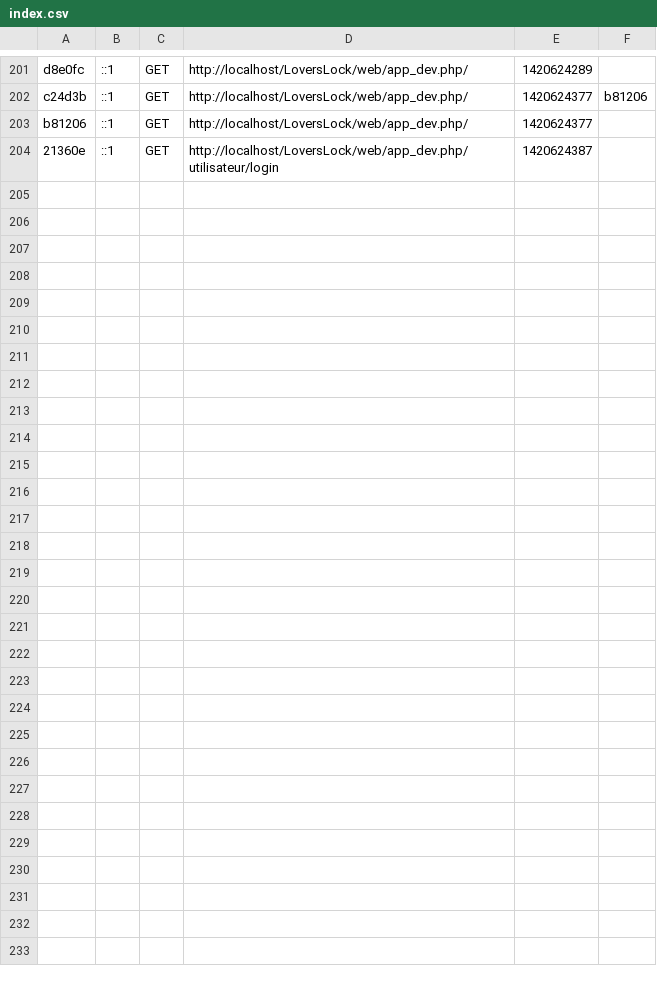
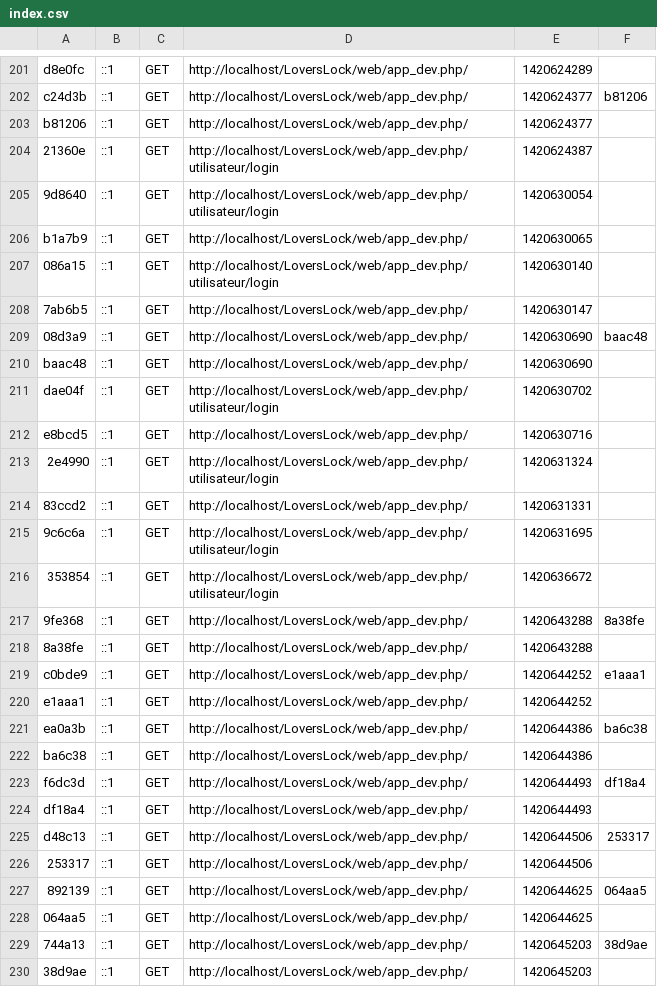
Before and after one commit to oibafafe/LoversLock, a CSV file: app/cache/dev/profiler/index.csv, drawn as a sheet; only a part is shown, gaps mark what is left out; the diff names each change by its address in the sheet, - before the commit and + after, or states it on an @@ line.

Commit message:
Ajout des services pour Utilisateur et Cadenas

```diff
--- a/app/cache/dev/profiler/index.csv
+++ b/app/cache/dev/profiler/index.csv
+row 205: 9d8640 | ::1 | GET | http://localhost/LoversLock/web/app_dev.php/utilisateur/login | 1420630054
+row 206: b1a7b9 | ::1 | GET | http://localhost/LoversLock/web/app_dev.php/ | 1420630065
+row 207: 086a15 | ::1 | GET | http://localhost/LoversLock/web/app_dev.php/utilisateur/login | 1420630140
+row 208: 7ab6b5 | ::1 | GET | http://localhost/LoversLock/web/app_dev.php/ | 1420630147
+row 209: 08d3a9 | ::1 | GET | http://localhost/LoversLock/web/app_dev.php/ | 1420630690 | baac48
+row 210: baac48 | ::1 | GET | http://localhost/LoversLock/web/app_dev.php/ | 1420630690
+row 211: dae04f | ::1 | GET | http://localhost/LoversLock/web/app_dev.php/utilisateur/login | 1420630702
+row 212: e8bcd5 | ::1 | GET | http://localhost/LoversLock/web/app_dev.php/ | 1420630716
+row 213: 2e4990 | ::1 | GET | http://localhost/LoversLock/web/app_dev.php/utilisateur/login | 1420631324
+row 214: 83ccd2 | ::1 | GET | http://localhost/LoversLock/web/app_dev.php/ | 1420631331
+row 215: 9c6c6a | ::1 | GET | http://localhost/LoversLock/web/app_dev.php/utilisateur/login | 1420631695
+row 216: 353854 | ::1 | GET | http://localhost/LoversLock/web/app_dev.php/utilisateur/login | 1420636672
+row 217: 9fe368 | ::1 | GET | http://localhost/LoversLock/web/app_dev.php/ | 1420643288 | 8a38fe
+row 218: 8a38fe | ::1 | GET | http://localhost/LoversLock/web/app_dev.php/ | 1420643288
+row 219: c0bde9 | ::1 | GET | http://localhost/LoversLock/web/app_dev.php/ | 1420644252 | e1aaa1
+row 220: e1aaa1 | ::1 | GET | http://localhost/LoversLock/web/app_dev.php/ | 1420644252
+row 221: ea0a3b | ::1 | GET | http://localhost/LoversLock/web/app_dev.php/ | 1420644386 | ba6c38
+row 222: ba6c38 | ::1 | GET | http://localhost/LoversLock/web/app_dev.php/ | 1420644386
+row 223: f6dc3d | ::1 | GET | http://localhost/LoversLock/web/app_dev.php/ | 1420644493 | df18a4
+row 224: df18a4 | ::1 | GET | http://localhost/LoversLock/web/app_dev.php/ | 1420644493
+row 225: d48c13 | ::1 | GET | http://localhost/LoversLock/web/app_dev.php/ | 1420644506 | 253317
+row 226: 253317 | ::1 | GET | http://localhost/LoversLock/web/app_dev.php/ | 1420644506
+row 227: 892139 | ::1 | GET | http://localhost/LoversLock/web/app_dev.php/ | 1420644625 | 064aa5
+row 228: 064aa5 | ::1 | GET | http://localhost/LoversLock/web/app_dev.php/ | 1420644625
+row 229: 744a13 | ::1 | GET | http://localhost/LoversLock/web/app_dev.php/ | 1420645203 | 38d9ae
+row 230: 38d9ae | ::1 | GET | http://localhost/LoversLock/web/app_dev.php/ | 1420645203
```
Also changed, not shown: 9 other files.
